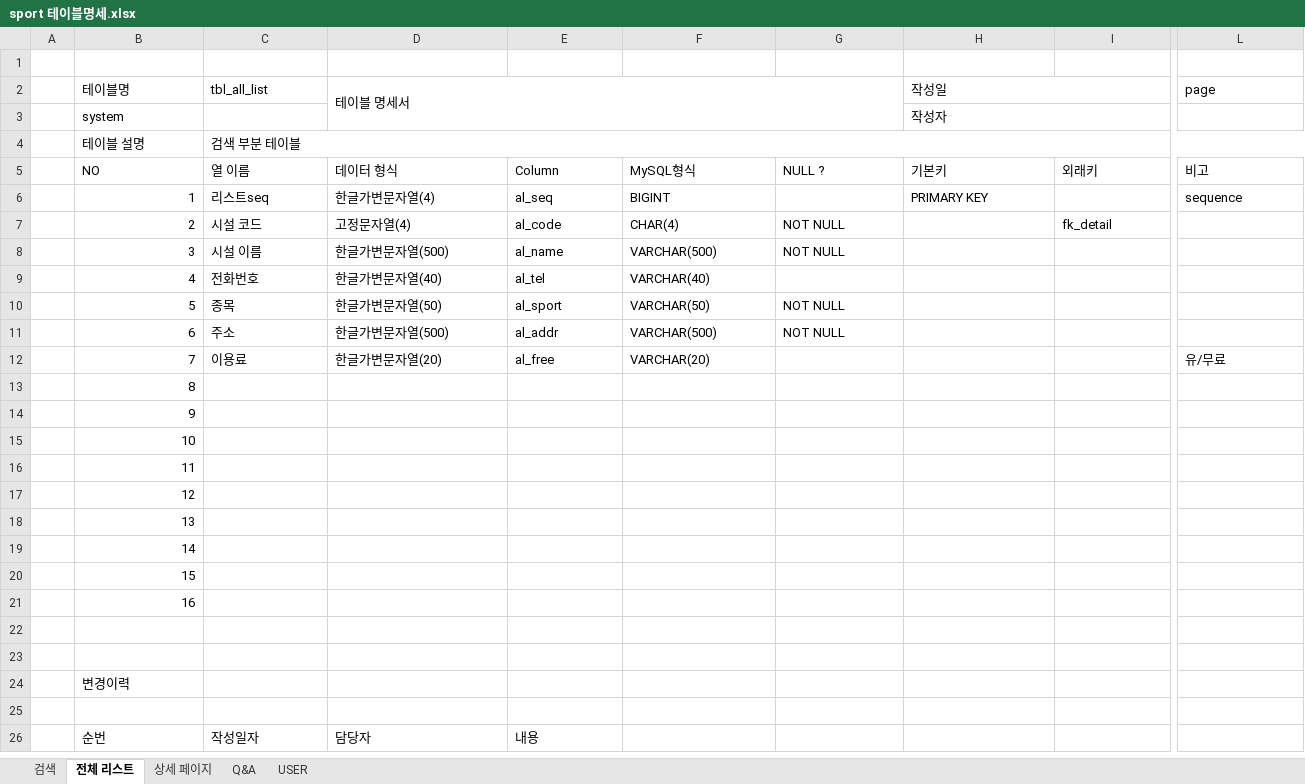
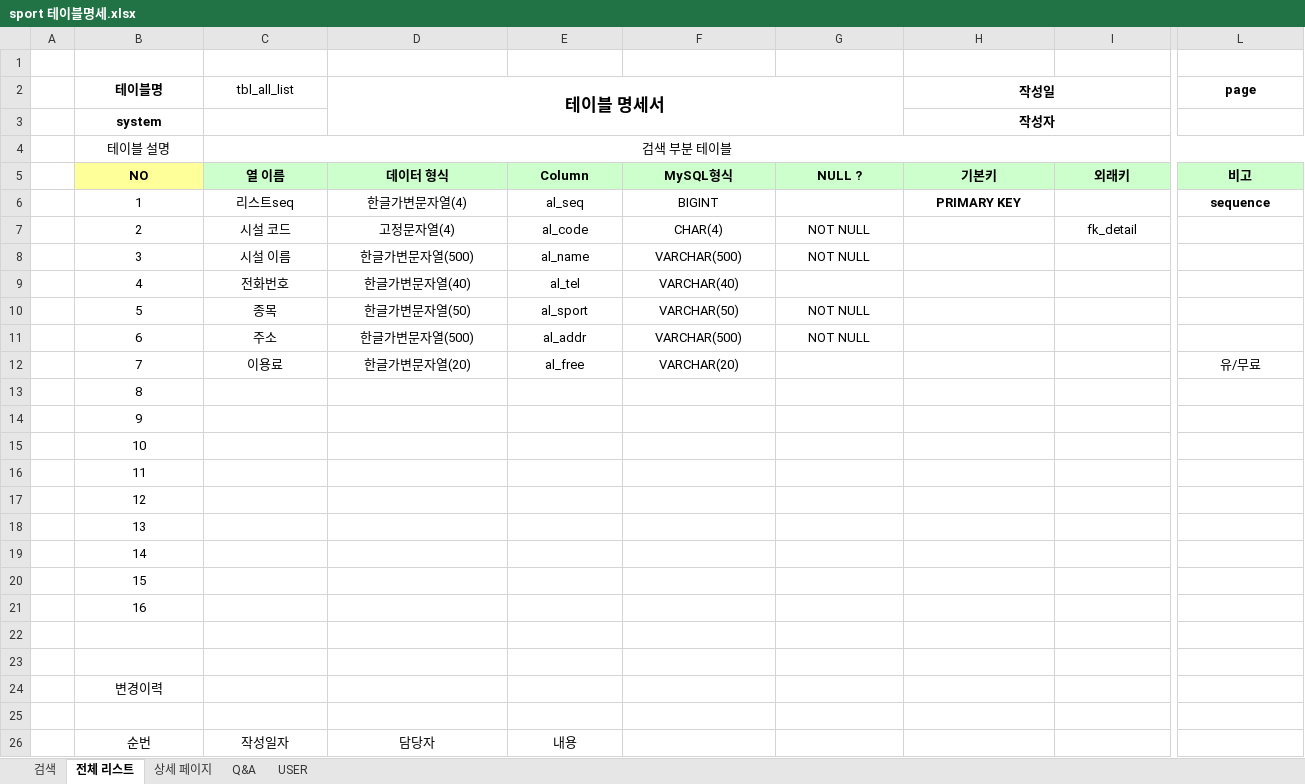
Before and after one commit to Eungyeol41/Sports_Project, an Excel workbook: DBMS/sport 테이블명세.xlsx, sheet 전체 리스트, drawn as a sheet; only a part is shown, gaps mark what is left out; values as stored, in another font and other column widths than the file's, no borders; the diff covers the shown part only; the diff names each change by its address in the sheet, - before the commit and + after, or states it on an @@ line.

```diff
--- a/DBMS/sport 테이블명세.xlsx (sheet 전체 리스트)
+++ b/DBMS/sport 테이블명세.xlsx (sheet 전체 리스트)
-B2:B3 bold: off
+B2:B3 bold: on
-B2:D2 alignment: left
+B2:D2 alignment: center
-D2 bold: off
+D2 bold: on, text size: larger
@@ H2:H3 bold: off → on, alignment: left → center @@
@@ L2 bold: off → on, alignment: left → center @@
-B3 alignment: left
+B3 alignment: center
-B4:C4 alignment: left
+B4:C4 alignment: center
@@ B5:L5 bold: off → on, alignment: left → center @@
-B5 fill: none
+B5 fill: #FFFF99
-C5:L5 fill: none
+C5:L5 fill: #CCFFCC
-B6:B21 alignment: right
+B6:B21 alignment: center
-C6:F6 alignment: left
+C6:F6 alignment: center
@@ H6 bold: off → on, alignment: left → center @@
@@ L6 bold: off → on, alignment: left → center @@
-C7:G8 alignment: left
+C7:G8 alignment: center
-I7 alignment: left
+I7 alignment: center
-C9:F9 alignment: left
+C9:F9 alignment: center
-C10:G11 alignment: left
+C10:G11 alignment: center
-C12:F12 alignment: left
+C12:F12 alignment: center
-L12 alignment: left
+L12 alignment: center
-B24 alignment: left
+B24 alignment: center
-B26:E26 alignment: left
+B26:E26 alignment: center
```
Also changed, not shown: cell formats elsewhere in this sheet, sheet Q&A, sheet 상세 페이지, sheet USER, sheet 검색, 3 other files.
